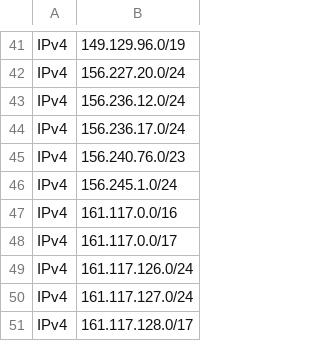
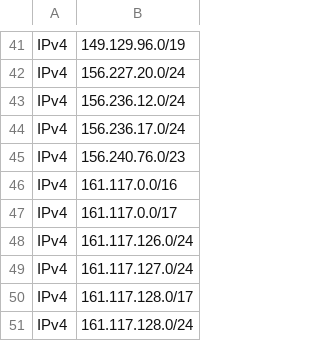
Before and after one commit to disposable/cloud-ip-ranges, a CSV file: csv/alibaba.csv, drawn as a sheet; only a part is shown, gaps mark what is left out; the shorter side is filled out with more unchanged rows; the diff names each change by its address in the sheet, - before the commit and + after, or states it on an @@ line.

Commit message:
Updated aws,google_cloud,heroku_aws,godaddy,alibaba,ucloud,meta_crawler (IPv4: 11075, IPv6: 3212)
INFO - Saved aws.csv [IPv4: 7139, IPv6: 2304]
INFO - Saved google-cloud.csv [IPv4: 822, IPv6: 93]
INFO - Saved heroku-aws.csv [IPv4: 1169, IPv6: 382]
INFO - Saved godaddy.csv [IPv4: 182, IPv6: 11]
INFO - Saved alibaba.csv [IPv4: 858, IPv6: 83]
INFO - Saved ucloud.csv [IPv4: 685, IPv6: 6]
INFO - Saved meta-crawler.csv [IPv4: 220, IPv6: 333]

```diff
--- a/csv/alibaba.csv
+++ b/csv/alibaba.csv
-row 46: IPv4 | 156.245.1.0/24
```
Also changed, not shown: csv/godaddy.csv, csv/ucloud.csv, 22 other files.
